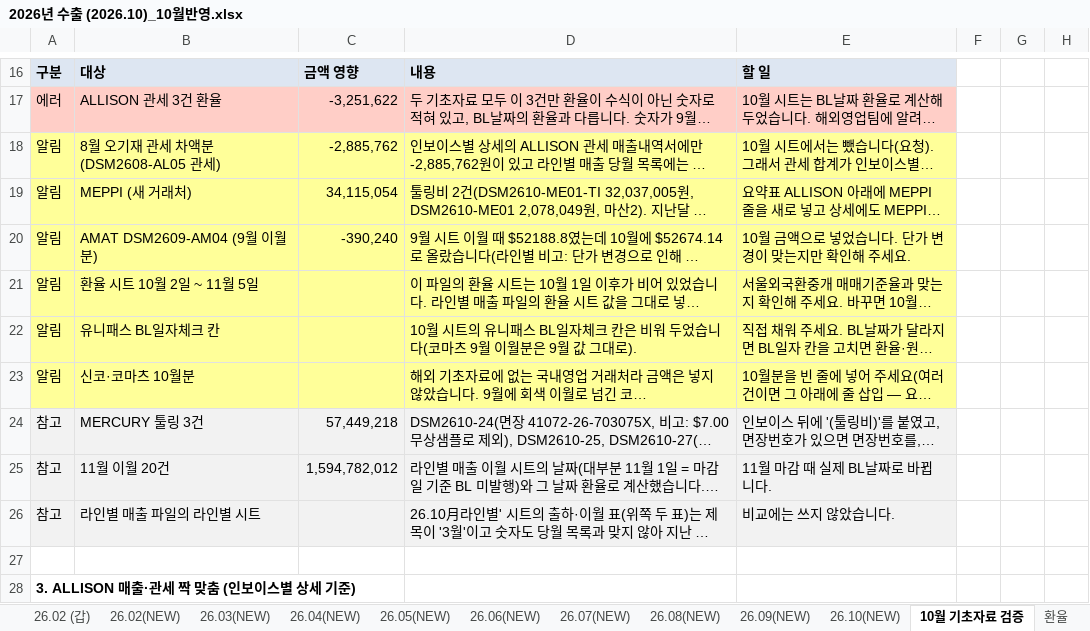
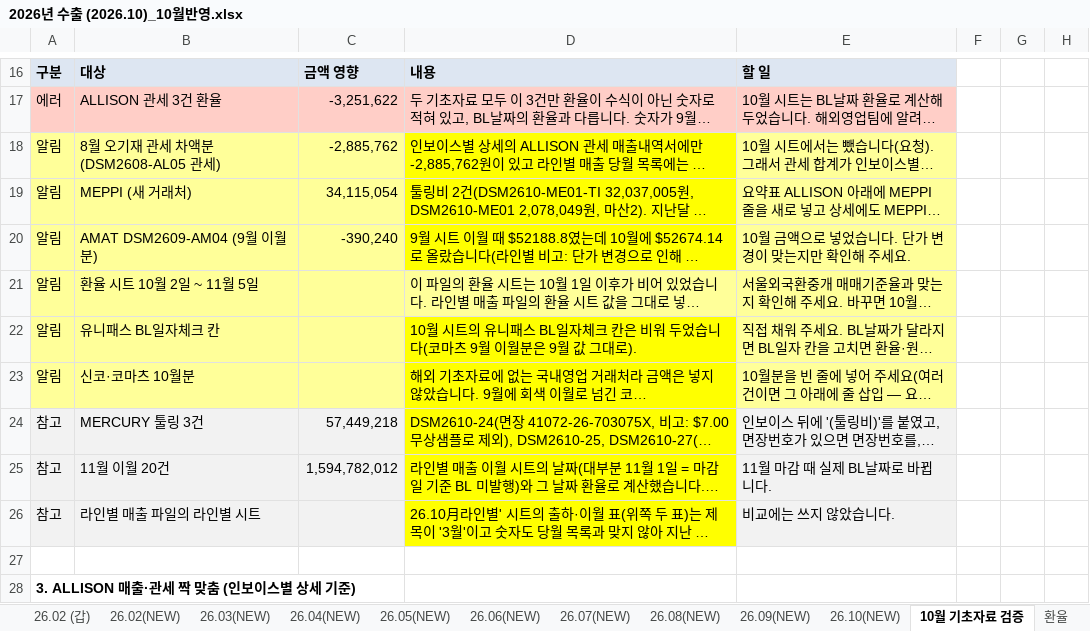
Before and after one commit to a01042102350/date, an Excel workbook: PC백업_C_ai/매월마감/202610/2026년 수출 (2026.10)_10월반영.xlsx, sheet 10월 기초자료 검증, drawn as a sheet; only a part is shown, gaps mark what is left out; long unchanged cells end in …; values as stored, in another font and other column widths than the file's, no borders; the diff names each change by its address in the sheet, - before the commit and + after, or states it on an @@ line.

```diff
--- a/PC백업_C_ai/매월마감/202610/2026년 수출 (2026.10)_10월반영.xlsx (sheet 10월 기초자료 검증)
+++ b/PC백업_C_ai/매월마감/202610/2026년 수출 (2026.10)_10월반영.xlsx (sheet 10월 기초자료 검증)
-D18:D20 fill: #FFFF99
+D18:D20 fill: #FFFF00
-D22:D23 fill: #FFFF99
+D22:D23 fill: #FFFF00
-D24:D26 fill: #F2F2F2
+D24:D26 fill: #FFFF00
```
Also changed, not shown: PC백업_C_ai/매월마감/202610/■2026년 10월 매출마감_라인별_인보이스별 상세■.xlsx, PC백업_C_ai/매월마감/202610/■26년 10월 수출마감_해외영업팀(라인별 매출)■.xlsx.
